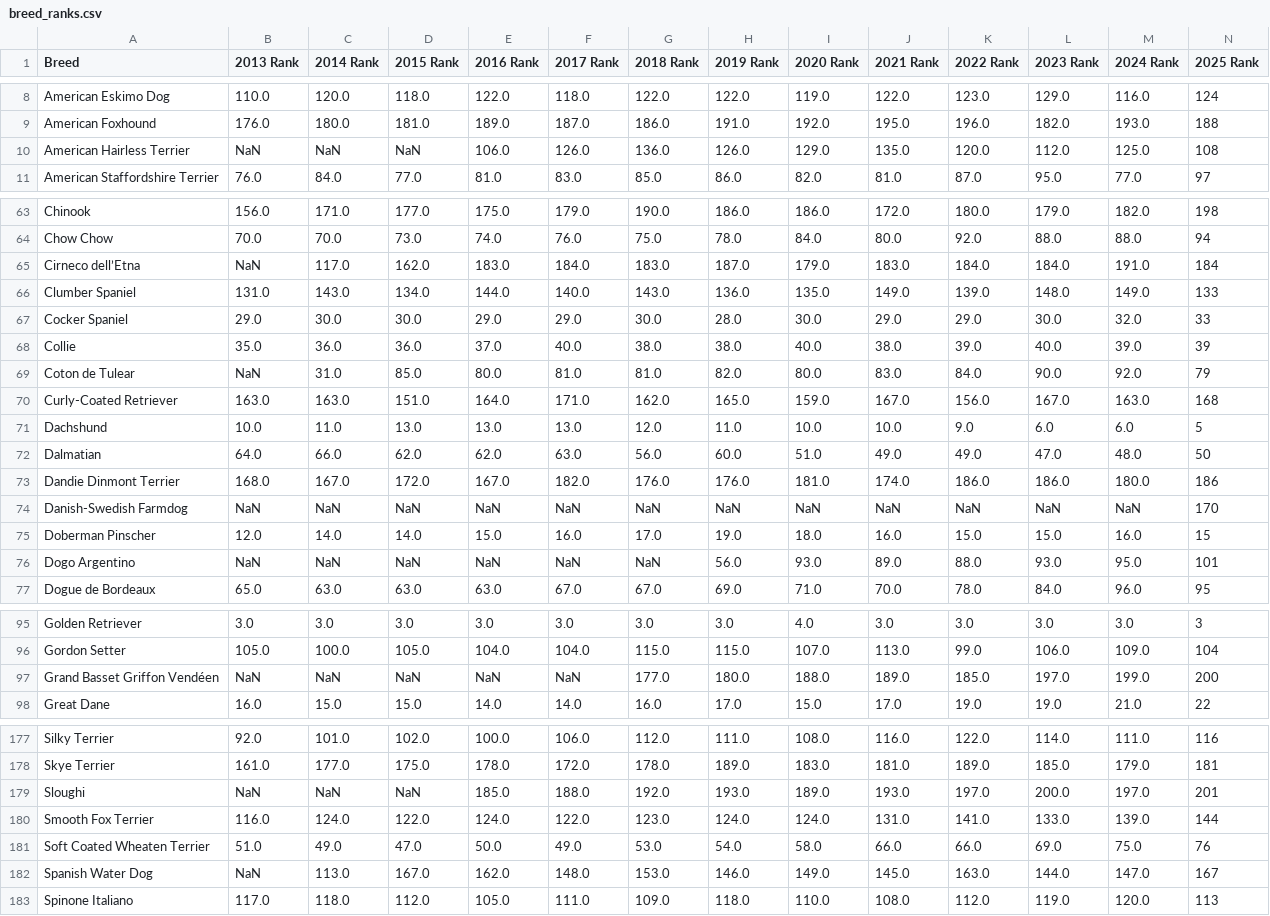
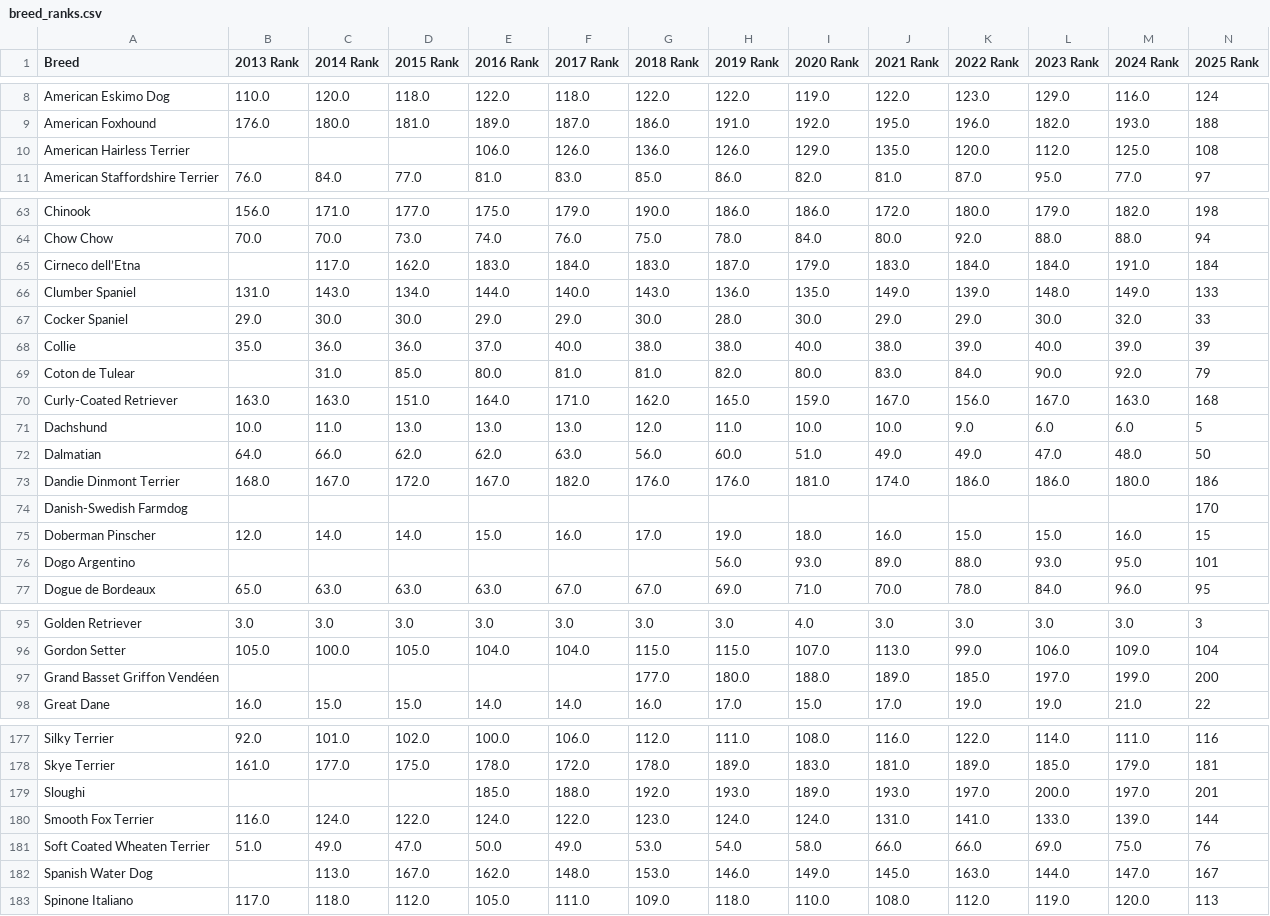
Before and after one commit to summerortega/CSC466_FinalProject, a CSV file: data/interim/breed_ranks.csv (was data/processed/breed_ranks.csv), drawn as a sheet; only a part is shown, gaps mark what is left out; the diff covers the shown part only.

```diff
--- a/data/processed/breed_ranks.csv
+++ b/data/interim/breed_ranks.csv
@@ -9,3 +9,3 @@ American Eskimo Dog,110.0,120.0,118.0,122.0,118.0,122.0,122.0,119.0,122.0,123.0,
 American Foxhound,176.0,180.0,181.0,189.0,187.0,186.0,191.0,192.0,195.0,196.0,182.0,193.0,188
-American Hairless Terrier,NaN,NaN,NaN,106.0,126.0,136.0,126.0,129.0,135.0,120.0,112.0,125.0,108
+American Hairless Terrier,,,,106.0,126.0,136.0,126.0,129.0,135.0,120.0,112.0,125.0,108
 American Staffordshire Terrier,76.0,84.0,77.0,81.0,83.0,85.0,86.0,82.0,81.0,87.0,95.0,77.0,97
@@ -64,3 +64,3 @@ Chinook,156.0,171.0,177.0,175.0,179.0,190.0,186.0,186.0,172.0,180.0,179.0,182.0,
 Chow Chow,70.0,70.0,73.0,74.0,76.0,75.0,78.0,84.0,80.0,92.0,88.0,88.0,94
-Cirneco dell’Etna,NaN,117.0,162.0,183.0,184.0,183.0,187.0,179.0,183.0,184.0,184.0,191.0,184
+Cirneco dell’Etna,,117.0,162.0,183.0,184.0,183.0,187.0,179.0,183.0,184.0,184.0,191.0,184
 Clumber Spaniel,131.0,143.0,134.0,144.0,140.0,143.0,136.0,135.0,149.0,139.0,148.0,149.0,133
@@ -68,3 +68,3 @@ Cocker Spaniel,29.0,30.0,30.0,29.0,29.0,30.0,28.0,30.0,29.0,29.0,30.0,32.0,33
 Collie,35.0,36.0,36.0,37.0,40.0,38.0,38.0,40.0,38.0,39.0,40.0,39.0,39
-Coton de Tulear,NaN,31.0,85.0,80.0,81.0,81.0,82.0,80.0,83.0,84.0,90.0,92.0,79
+Coton de Tulear,,31.0,85.0,80.0,81.0,81.0,82.0,80.0,83.0,84.0,90.0,92.0,79
 Curly-Coated Retriever,163.0,163.0,151.0,164.0,171.0,162.0,165.0,159.0,167.0,156.0,167.0,163.0,168
@@ -73,5 +73,5 @@ Dalmatian,64.0,66.0,62.0,62.0,63.0,56.0,60.0,51.0,49.0,49.0,47.0,48.0,50
 Dandie Dinmont Terrier,168.0,167.0,172.0,167.0,182.0,176.0,176.0,181.0,174.0,186.0,186.0,180.0,186
-Danish-Swedish Farmdog,NaN,NaN,NaN,NaN,NaN,NaN,NaN,NaN,NaN,NaN,NaN,NaN,170
+Danish-Swedish Farmdog,,,,,,,,,,,,,170
 Doberman Pinscher,12.0,14.0,14.0,15.0,16.0,17.0,19.0,18.0,16.0,15.0,15.0,16.0,15
-Dogo Argentino,NaN,NaN,NaN,NaN,NaN,NaN,56.0,93.0,89.0,88.0,93.0,95.0,101
+Dogo Argentino,,,,,,,56.0,93.0,89.0,88.0,93.0,95.0,101
 Dogue de Bordeaux,65.0,63.0,63.0,63.0,67.0,67.0,69.0,71.0,70.0,78.0,84.0,96.0,95
@@ -96,3 +96,3 @@ Golden Retriever,3.0,3.0,3.0,3.0,3.0,3.0,3.0,4.0,3.0,3.0,3.0,3.0,3
 Gordon Setter,105.0,100.0,105.0,104.0,104.0,115.0,115.0,107.0,113.0,99.0,106.0,109.0,104
-Grand Basset Griffon Vendéen,NaN,NaN,NaN,NaN,NaN,177.0,180.0,188.0,189.0,185.0,197.0,199.0,200
+Grand Basset Griffon Vendéen,,,,,,177.0,180.0,188.0,189.0,185.0,197.0,199.0,200
 Great Dane,16.0,15.0,15.0,14.0,14.0,16.0,17.0,15.0,17.0,19.0,19.0,21.0,22
@@ -178,6 +178,6 @@ Silky Terrier,92.0,101.0,102.0,100.0,106.0,112.0,111.0,108.0,116.0,122.0,114.0,1
 Skye Terrier,161.0,177.0,175.0,178.0,172.0,178.0,189.0,183.0,181.0,189.0,185.0,179.0,181
-Sloughi,NaN,NaN,NaN,185.0,188.0,192.0,193.0,189.0,193.0,197.0,200.0,197.0,201
+Sloughi,,,,185.0,188.0,192.0,193.0,189.0,193.0,197.0,200.0,197.0,201
 Smooth Fox Terrier,116.0,124.0,122.0,124.0,122.0,123.0,124.0,124.0,131.0,141.0,133.0,139.0,144
 Soft Coated Wheaten Terrier,51.0,49.0,47.0,50.0,49.0,53.0,54.0,58.0,66.0,66.0,69.0,75.0,76
-Spanish Water Dog,NaN,113.0,167.0,162.0,148.0,153.0,146.0,149.0,145.0,163.0,144.0,147.0,167
+Spanish Water Dog,,113.0,167.0,162.0,148.0,153.0,146.0,149.0,145.0,163.0,144.0,147.0,167
 Spinone Italiano,117.0,118.0,112.0,105.0,111.0,109.0,118.0,110.0,108.0,112.0,119.0,120.0,113
```
Also changed, not shown: 89 edited cells elsewhere in this file, 6 other files.
